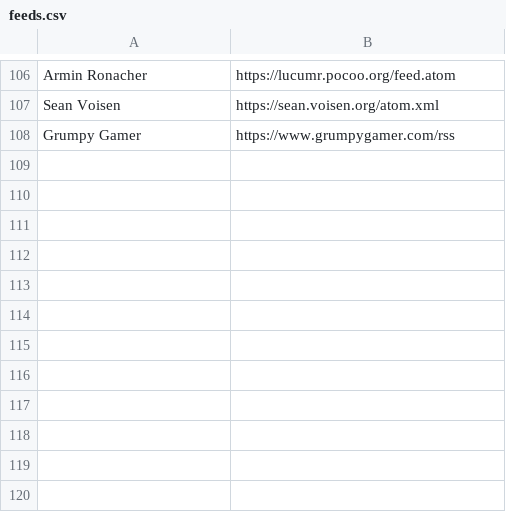
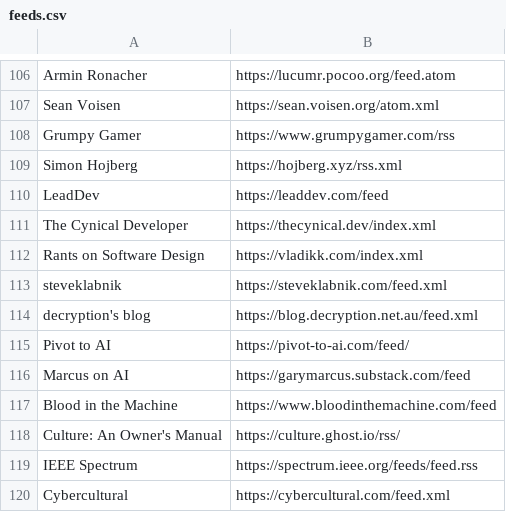
Before and after one commit to facundoolano/news.olano.dev, a CSV file: priv/feeds.csv, drawn as a sheet; only a part is shown, gaps mark what is left out.

Commit message:
more new feeds

```diff
--- a/priv/feeds.csv
+++ b/priv/feeds.csv
@@ -108 +108,13 @@ Sean Voisen,https://sean.voisen.org/atom.xml
 Grumpy Gamer,https://www.grumpygamer.com/rss
+Simon Hojberg,https://hojberg.xyz/rss.xml
+LeadDev,https://leaddev.com/feed
+The Cynical Developer,https://thecynical.dev/index.xml
+Rants on Software Design,https://vladikk.com/index.xml
+steveklabnik,https://steveklabnik.com/feed.xml
+decryption's blog,https://blog.decryption.net.au/feed.xml
+Pivot to AI,https://pivot-to-ai.com/feed/
+Marcus on AI,https://garymarcus.substack.com/feed
+Blood in the Machine,https://www.bloodinthemachine.com/feed
+Culture: An Owner's Manual,https://culture.ghost.io/rss/
+IEEE Spectrum,https://spectrum.ieee.org/feeds/feed.rss
+Cybercultural,https://cybercultural.com/feed.xml
```
